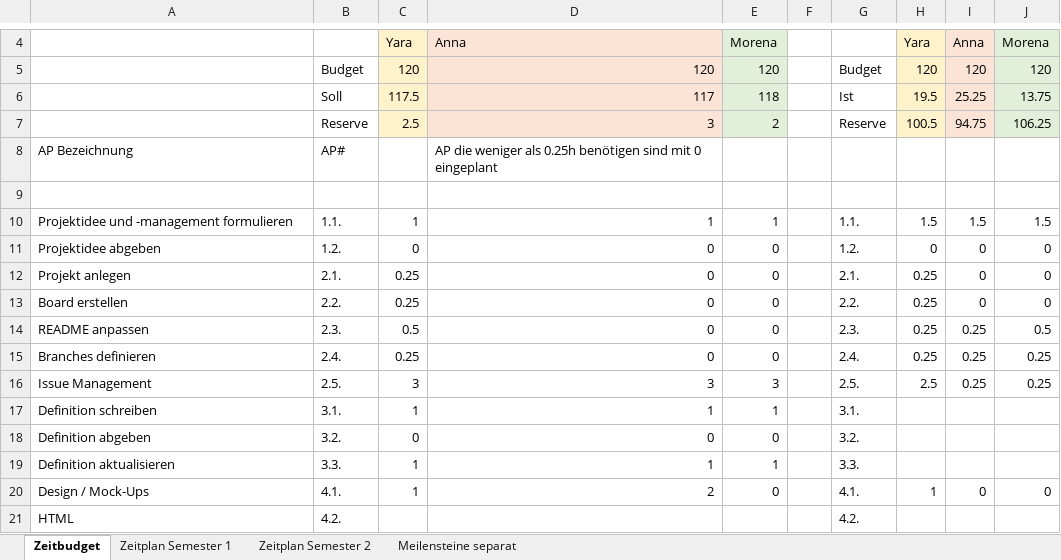
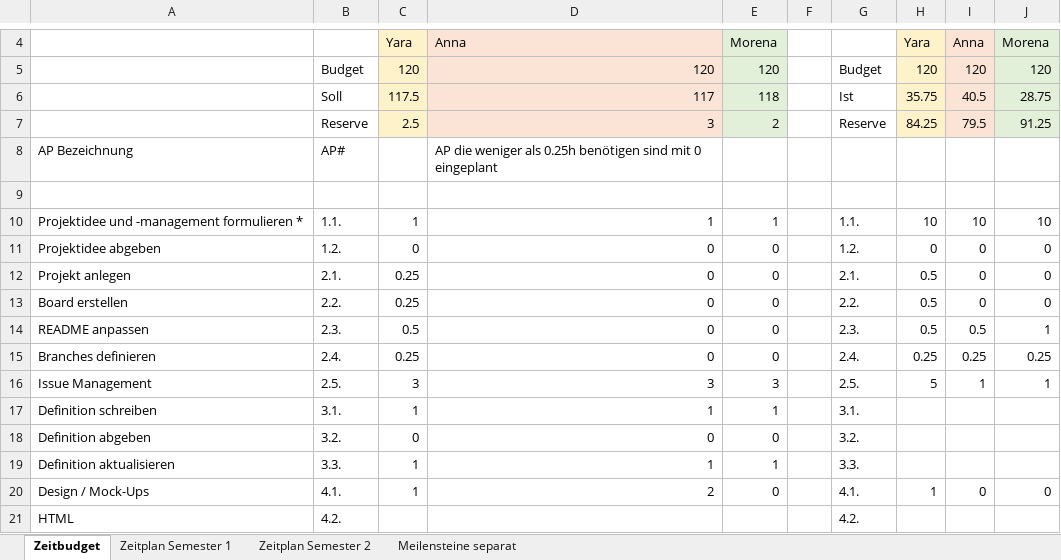
Before and after one commit to anna-staub/leiterlispiel, an Excel workbook: documents/Zeitbudget, -plan und Meilensteine.xlsx, sheet Zeitbudget, drawn as a sheet; only a part is shown, gaps mark what is left out; values as stored, in another font and other column widths than the file's, no borders; the diff covers the shown part only; the diff names each change by its address in the sheet, - before the commit and + after, or states it on an @@ line.

Commit message:
update Zeitbudget

```diff
--- a/documents/Zeitbudget, -plan und Meilensteine.xlsx (sheet Zeitbudget)
+++ b/documents/Zeitbudget, -plan und Meilensteine.xlsx (sheet Zeitbudget)
-H6: 19.5
+H6: 35.75
-I6: 25.25
+I6: 40.5
-J6: 13.75
+J6: 28.75
-H7: 100.5
+H7: 84.25
-I7: 94.75
+I7: 79.5
-J7: 106.25
+J7: 91.25
-A10: Projektidee und -management formulieren
+A10: Projektidee und -management formulieren *
-H10: 1.5
+H10: 10
-I10: 1.5
+I10: 10
-J10: 1.5
+J10: 10
-H12:H14: 0.25
+H12:H14: 0.5
-I14: 0.25
+I14: 0.5
-J14: 0.5
+J14: 1
-H16: 2.5
+H16: 5
-I16: 0.25
+I16: 1
-J16: 0.25
+J16: 1
```
Also changed, not shown: 4 added rows and 20 edited cells elsewhere in this sheet, sheet Zeitplan Semester 2, sheet Zeitplan Semester 1, 2 other files.
